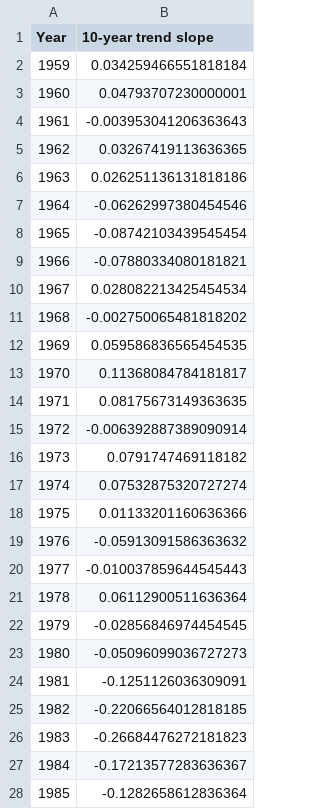
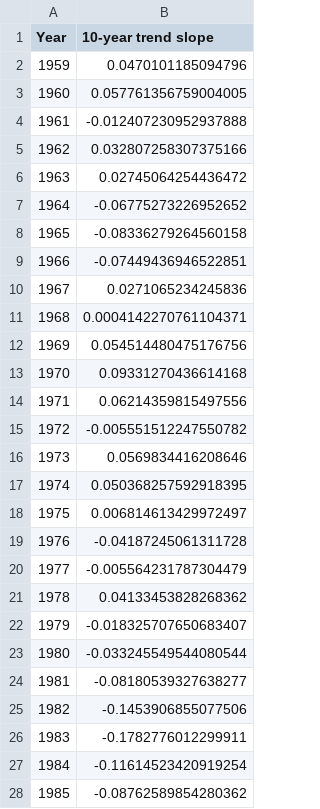
Before and after one commit to rursino/carbon-cycle-feedbacks, a CSV file: Peylin_flux/Output/output_linreg/GCP/land_rolling_trend.csv, drawn as a sheet; only a part is shown; the diff covers the shown part only.

```diff
--- a/Peylin_flux/Output/output_linreg/GCP/land_rolling_trend.csv
+++ b/Peylin_flux/Output/output_linreg/GCP/land_rolling_trend.csv
@@ -1,28 +1,28 @@
 Year,10-year trend slope
-1959,0.034259466551818184
-1960,0.04793707230000001
-1961,-0.003953041206363643
-1962,0.03267419113636365
-1963,0.026251136131818186
-1964,-0.06262997380454546
-1965,-0.08742103439545454
-1966,-0.07880334080181821
-1967,0.028082213425454534
-1968,-0.002750065481818202
-1969,0.059586836565454535
-1970,0.11368084784181817
-1971,0.08175673149363635
-1972,-0.006392887389090914
-1973,0.0791747469118182
-1974,0.07532875320727274
-1975,0.01133201160636366
-1976,-0.05913091586363632
-1977,-0.010037859644545443
-1978,0.06112900511636364
-1979,-0.02856846974454545
-1980,-0.05096099036727273
-1981,-0.1251126036309091
-1982,-0.22066564012818185
-1983,-0.26684476272181823
-1984,-0.17213577283636367
-1985,-0.1282658612836364
+1959,0.0470101185094796
+1960,0.057761356759004005
+1961,-0.012407230952937888
+1962,0.032807258307375166
+1963,0.02745064254436472
+1964,-0.06775273226952652
+1965,-0.08336279264560158
+1966,-0.07449436946522851
+1967,0.0271065234245836
+1968,0.0004142270761104371
+1969,0.054514480475176756
+1970,0.09331270436614168
+1971,0.06214359815497556
+1972,-0.005551512247550782
+1973,0.0569834416208646
+1974,0.050368257592918395
+1975,0.006814613429972497
+1976,-0.04187245061311728
+1977,-0.005564231787304479
+1978,0.04133453828268362
+1979,-0.018325707650683407
+1980,-0.033245549544080544
+1981,-0.08180539327638277
+1982,-0.1453906855077506
+1983,-0.1782776012299911
+1984,-0.11614523420919254
+1985,-0.08762589854280362
```
Also changed, not shown: 22 edited cells elsewhere in this file, Peylin_flux/Output/output_linreg/GCP/ocean_rolling_trend.csv, 4 other files.
